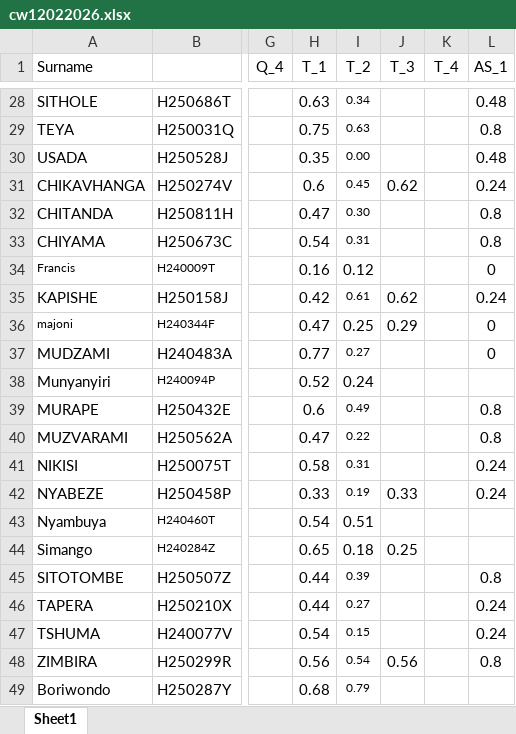
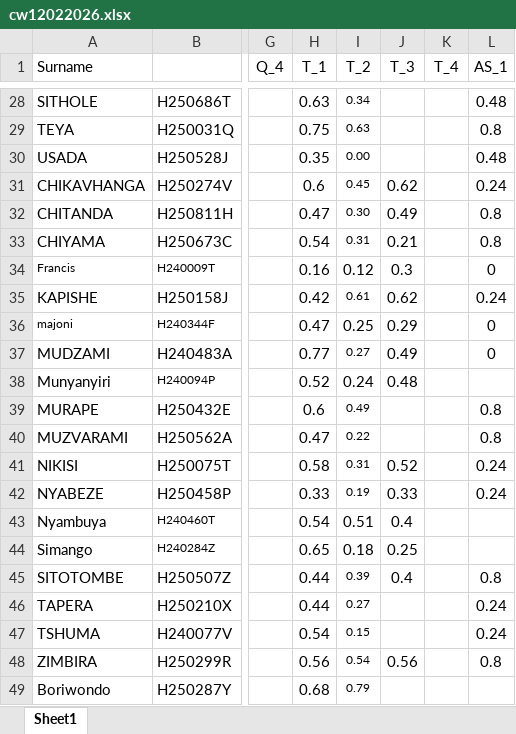
Before and after one commit to tnmutusva/course, an Excel workbook: cw12022026.xlsx, sheet Sheet1, drawn as a sheet; only a part is shown, gaps mark what is left out; values as stored, in another font and other column widths than the file's, no borders; table styles not drawn; the diff names each change by its address in the sheet, - before the commit and + after, or states it on an @@ line.

Commit message:
Update cw12022026.xlsx

```diff
--- a/cw12022026.xlsx (sheet Sheet1)
+++ b/cw12022026.xlsx (sheet Sheet1)
-J32 (T_3): (empty)
+J32 (T_3): 0.49
-J33 (T_3): (empty)
+J33 (T_3): 0.21
-J34 (T_3): (empty)
+J34 (T_3): 0.3
-J37 (T_3): (empty)
+J37 (T_3): 0.49
-J38 (T_3): (empty)
+J38 (T_3): 0.48
-J41 (T_3): (empty)
+J41 (T_3): 0.52
-J43 (T_3): (empty)
+J43 (T_3): 0.4
-J45 (T_3): (empty)
+J45 (T_3): 0.4
```
